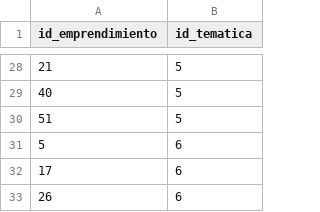
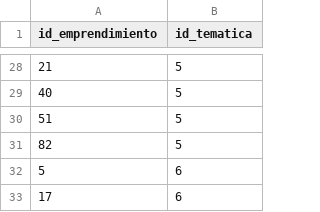
Before and after one commit to angeld321/modeloProyecto, a CSV file: Entorno Simulado/DATOS/emprendimiento_tematica.csv, drawn as a sheet; only a part is shown, gaps mark what is left out; the shorter side is filled out with more unchanged rows; the diff names each change by its address in the sheet, - before the commit and + after, or states it on an @@ line.

```diff
--- a/Entorno Simulado/DATOS/emprendimiento_tematica.csv
+++ b/Entorno Simulado/DATOS/emprendimiento_tematica.csv
+row 31: 82 | 5
```
Also changed, not shown: Entorno Simulado/DATOS/emprendimientos.csv, Entorno Simulado/DATOS/publicaciones.csv, 6 other files.
